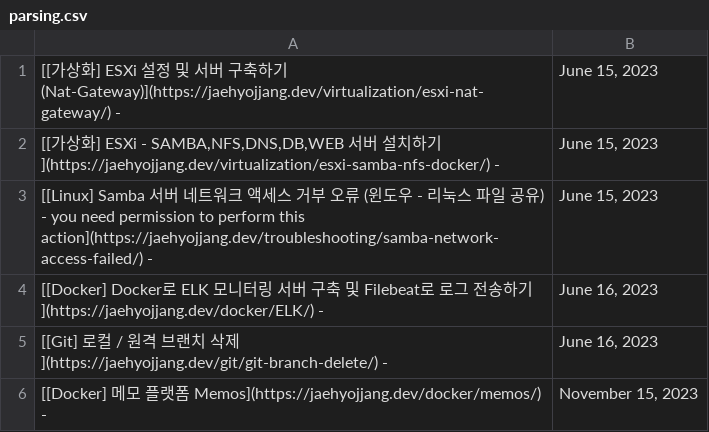
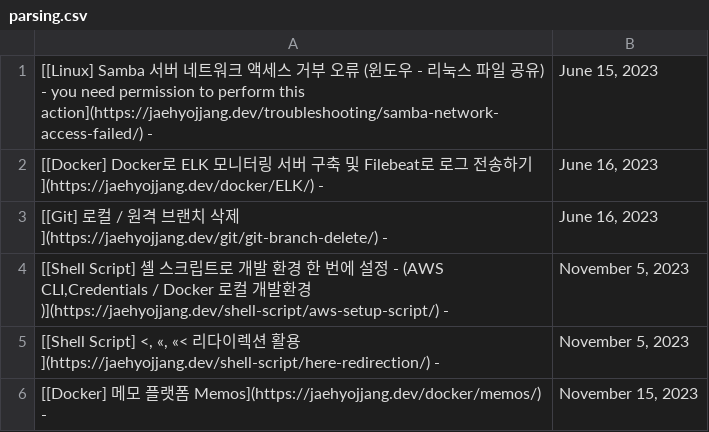
Before and after one commit to JaehyoJJAng/JaehyoJJAng, a CSV file: csv/parsing.csv, drawn as a sheet.

```diff
--- a/csv/parsing.csv
+++ b/csv/parsing.csv
@@ -1,3 +1 @@
-[[가상화] ESXi 설정 및 서버 구축하기 (Nat-Gateway)](https://jaehyojjang.dev/virtualization/esxi-nat-gateway/) -,"June 15, 2023"
-"[[가상화] ESXi - SAMBA,NFS,DNS,DB,WEB 서버 설치하기](https://jaehyojjang.dev/virtualization/esxi-samba-nfs-docker/) -","June 15, 2023"
 [[Linux] Samba 서버 네트워크 액세스 거부 오류 (윈도우 - 리눅스 파일 공유) - you need permission to perform this action](https://jaehyojjang.dev/troubleshooting/samba-network-access-failed/) -,"June 15, 2023"
@@ -5,2 +3,4 @@
 [[Git] 로컬 / 원격 브랜치 삭제](https://jaehyojjang.dev/git/git-branch-delete/) -,"June 16, 2023"
+"[[Shell Script] 셸 스크립트로 개발 환경 한 번에 설정 - (AWS CLI,Credentials / Docker 로컬 개발환경)](https://jaehyojjang.dev/shell-script/aws-setup-script/) -","November 5, 2023"
+"[[Shell Script] <, «, «< 리다이렉션 활용](https://jaehyojjang.dev/shell-script/here-redirection/) -","November 5, 2023"
 [[Docker] 메모 플랫폼 Memos](https://jaehyojjang.dev/docker/memos/) -,"November 15, 2023"
```
Also changed, not shown: 1 other file.
